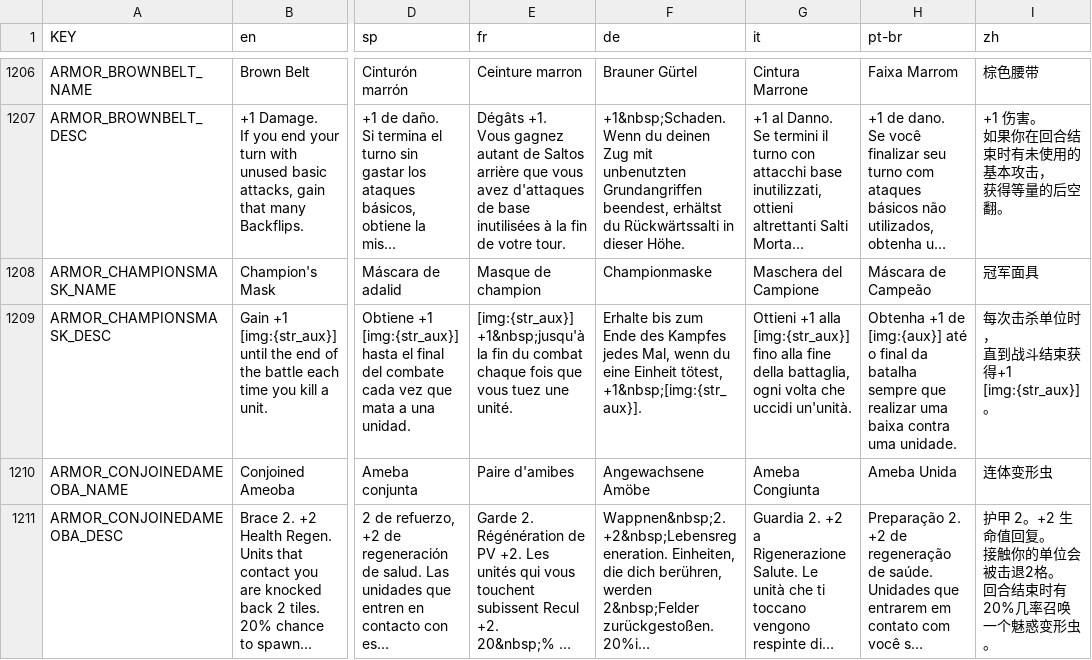
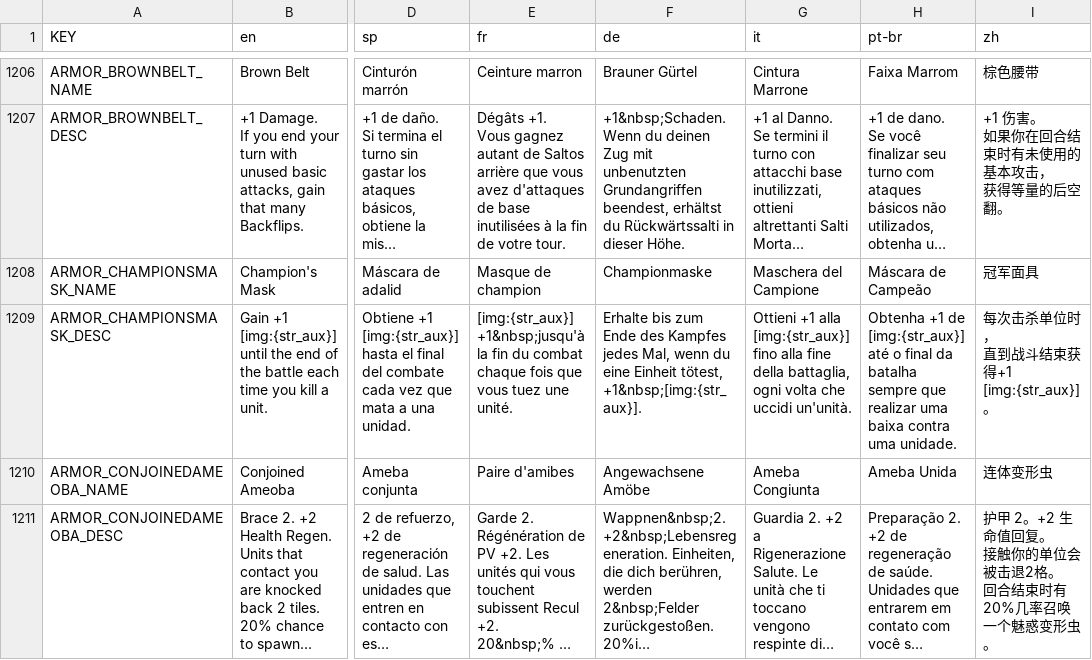
Before and after one commit to rainzz-512/Mewgenics-Chinese-Translation, a CSV file: Mewgenics_CN_patch/data/text/items.csv, drawn as a sheet; only a part is shown, gaps mark what is left out; long unchanged cells end in …; the diff names each change by its address in the sheet, - before the commit and + after, or states it on an @@ line.

Commit message:
Fix inconsistent placeholder to [img:{str_aux}]

```diff
--- a/Mewgenics_CN_patch/data/text/items.csv
+++ b/Mewgenics_CN_patch/data/text/items.csv
-H1209 (pt-br): …+1 de [img:{aux}] até o…
+H1209 (pt-br): …+1 de [img:{str_aux}] até o…
```
